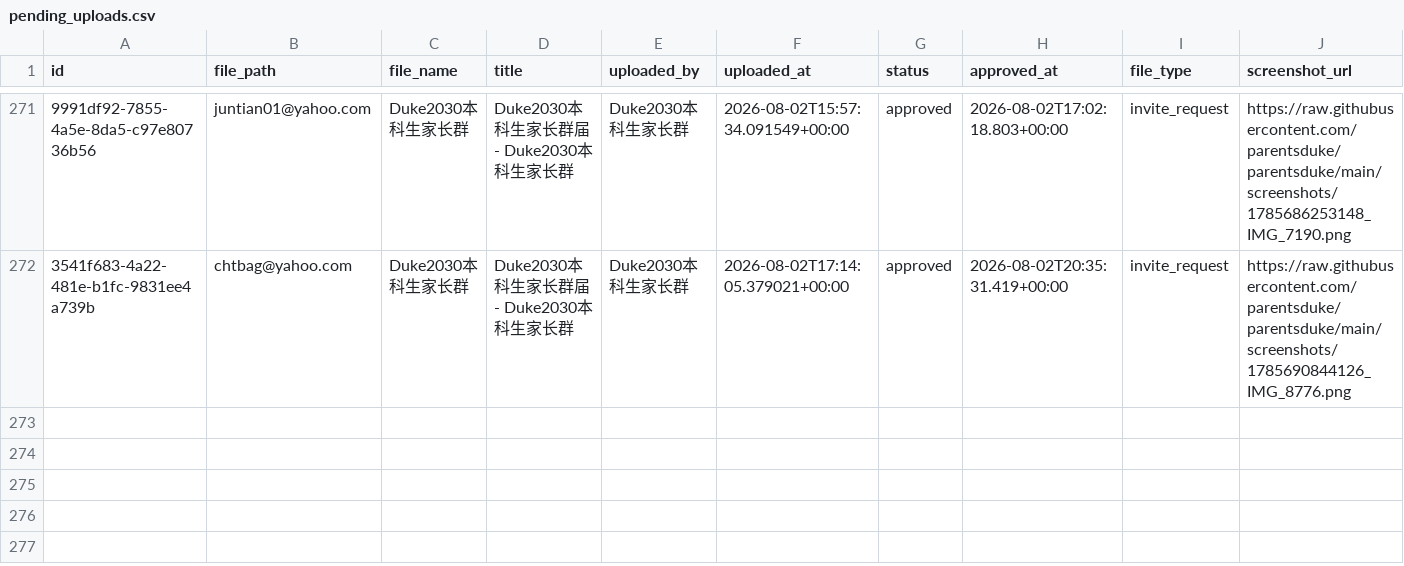
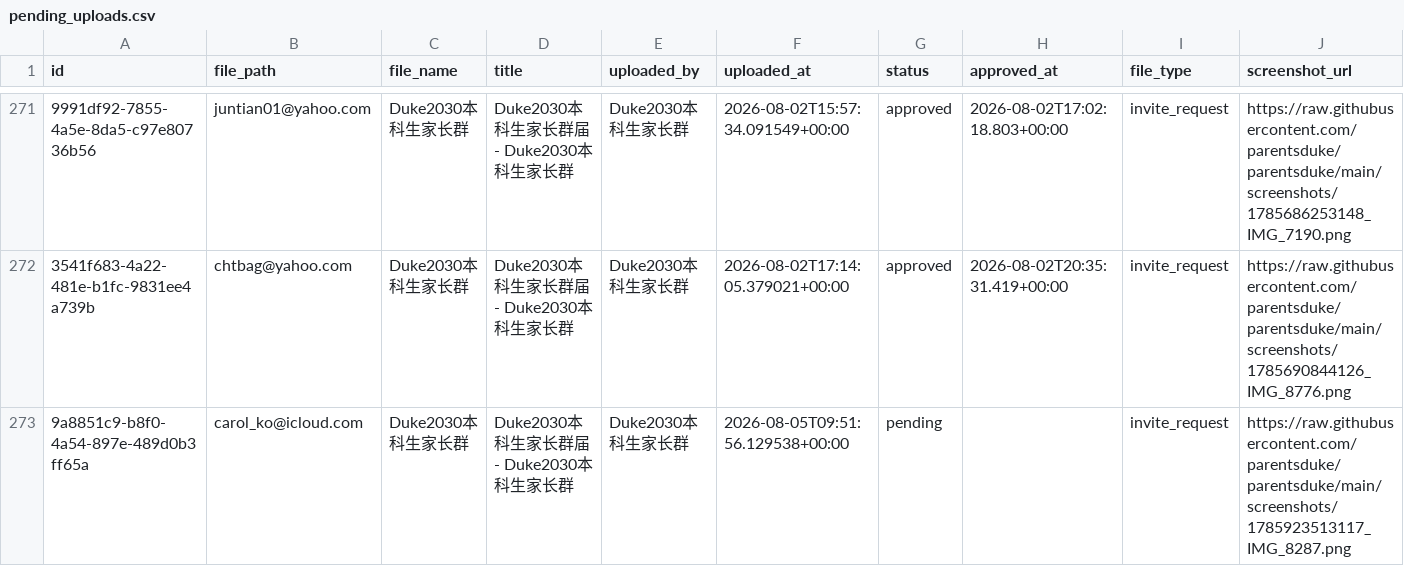
Before and after one commit to parentsduke/parentsduke, a CSV file: backup/latest/pending_uploads.csv, drawn as a sheet; only a part is shown, gaps mark what is left out; the diff names each change by its address in the sheet, - before the commit and + after, or states it on an @@ line.

```diff
--- a/backup/latest/pending_uploads.csv
+++ b/backup/latest/pending_uploads.csv
+row 273: 9a8851c9-b8f0-4a54-897e-489d0b3ff65a | carol_ko@icloud.com | Duke2030本科生家长群 | Duke2030本科生家长群届 - Duke2030本科生家长群 | Duke2030本科生家长群 | 2026-08-05T09:51:56.129538+00:00 | pending |  | invite_request | https://raw.githubusercontent.com/parentsduke/parentsduke/main/screenshots/1785923513117_IMG_8287.png
```
Also changed, not shown: backup/latest/admissions_submissions.csv, backup/latest/private_qr_links.csv, 2 other files.
